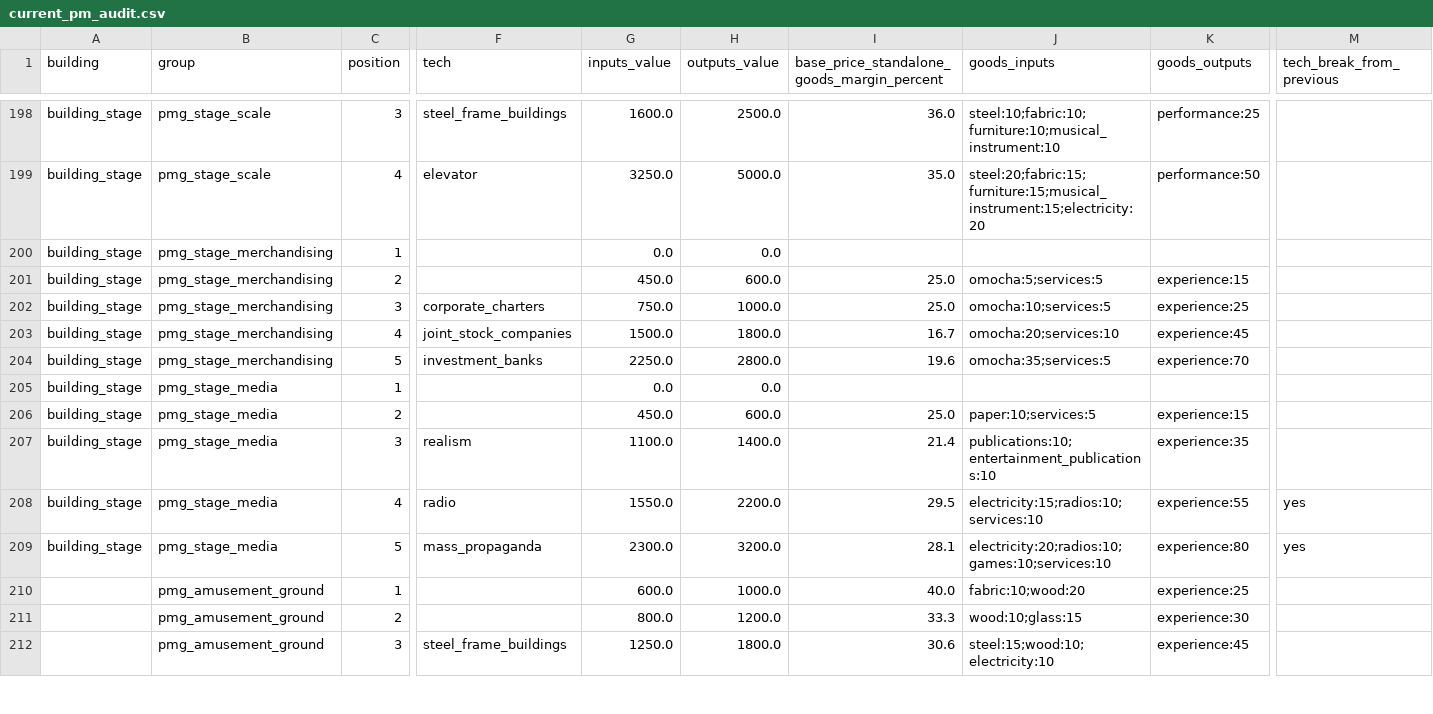
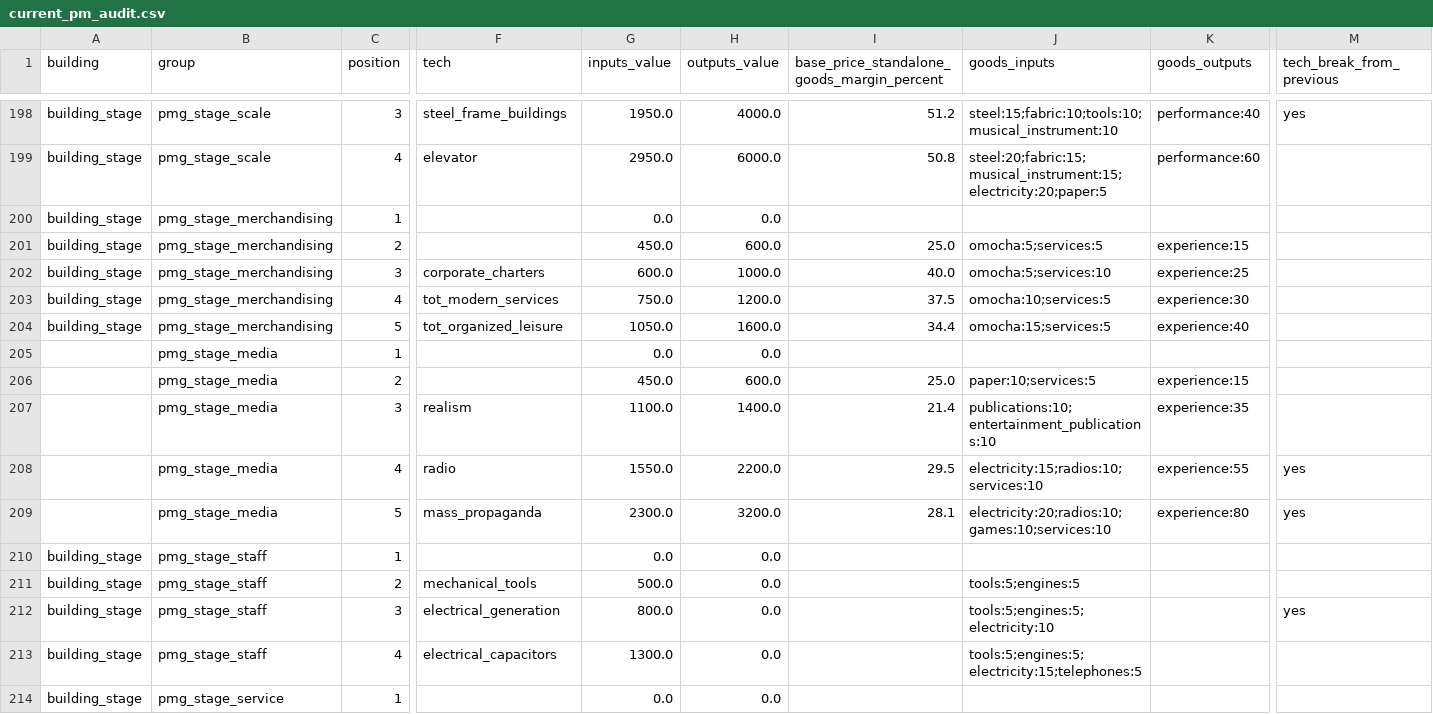
Before and after one commit to Cash1219/Time_of_Troubles, a CSV file: docs/drafts/current_pm_audit.csv, drawn as a sheet; only a part is shown, gaps mark what is left out; the shorter side is filled out with more unchanged rows; rows hold the shown columns only; the diff covers the shown part only; the diff names each change by its address in the sheet, - before the commit and + after, or states it on an @@ line.

Commit message:
Revise religious center and stage and audit building economics

```diff
--- a/docs/drafts/current_pm_audit.csv
+++ b/docs/drafts/current_pm_audit.csv
-G198 (inputs_value): 1600.0
+G198 (inputs_value): 1950.0
-H198 (outputs_value): 2500.0
+H198 (outputs_value): 4000.0
-I198: 36.0
+I198: 51.2
-J198 (goods_inputs): steel:10;fabric:10;furniture:10;musical_instrument:10
+J198 (goods_inputs): steel:15;fabric:10;tools:10;musical_instrument:10
-K198 (goods_outputs): performance:25
+K198 (goods_outputs): performance:40
-M198 (tech_break_from_previous): (empty)
+M198 (tech_break_from_previous): yes
-G199 (inputs_value): 3250.0
+G199 (inputs_value): 2950.0
-H199 (outputs_value): 5000.0
+H199 (outputs_value): 6000.0
-I199: 35.0
+I199: 50.8
-J199 (goods_inputs): steel:20;fabric:15;furniture:15;musical_instrument:15;electricity:20
+J199 (goods_inputs): steel:20;fabric:15;musical_instrument:15;electricity:20;paper:5
-K199 (goods_outputs): performance:50
+K199 (goods_outputs): performance:60
-G202 (inputs_value): 750.0
+G202 (inputs_value): 600.0
-I202: 25.0
+I202: 40.0
-J202 (goods_inputs): omocha:10;services:5
+J202 (goods_inputs): omocha:5;services:10
-F203 (tech): joint_stock_companies
+F203 (tech): tot_modern_services
-G203 (inputs_value): 1500.0
+G203 (inputs_value): 750.0
-H203 (outputs_value): 1800.0
+H203 (outputs_value): 1200.0
-I203: 16.7
+I203: 37.5
-J203 (goods_inputs): omocha:20;services:10
+J203 (goods_inputs): omocha:10;services:5
-K203 (goods_outputs): experience:45
+K203 (goods_outputs): experience:30
-F204 (tech): investment_banks
+F204 (tech): tot_organized_leisure
-G204 (inputs_value): 2250.0
+G204 (inputs_value): 1050.0
-H204 (outputs_value): 2800.0
+H204 (outputs_value): 1600.0
-I204: 19.6
+I204: 34.4
-J204 (goods_inputs): omocha:35;services:5
+J204 (goods_inputs): omocha:15;services:5
-K204 (goods_outputs): experience:70
+K204 (goods_outputs): experience:40
-A205:A209 (building): building_stage
+A205:A209 (building): (empty)
+row 210: building_stage | pmg_stage_staff | 1 |  | 0.0 | 0.0
+row 211: building_stage | pmg_stage_staff | 2 | mechanical_tools | 500.0 | 0.0 |  | tools:5;engines:5
+row 212: building_stage | pmg_stage_staff | 3 | electrical_generation | 800.0 | 0.0 |  | tools:5;engines:5;electricity:10 |  | yes
+row 213: building_stage | pmg_stage_staff | 4 | electrical_capacitors | 1300.0 | 0.0 |  | tools:5;engines:5;electricity:15;telephones:5
+row 214: building_stage | pmg_stage_service | 1 |  | 0.0 | 0.0
```
Also changed, not shown: 4 added rows and 34 edited cells elsewhere in this file, config/building_start_config.csv, 41 other files.
